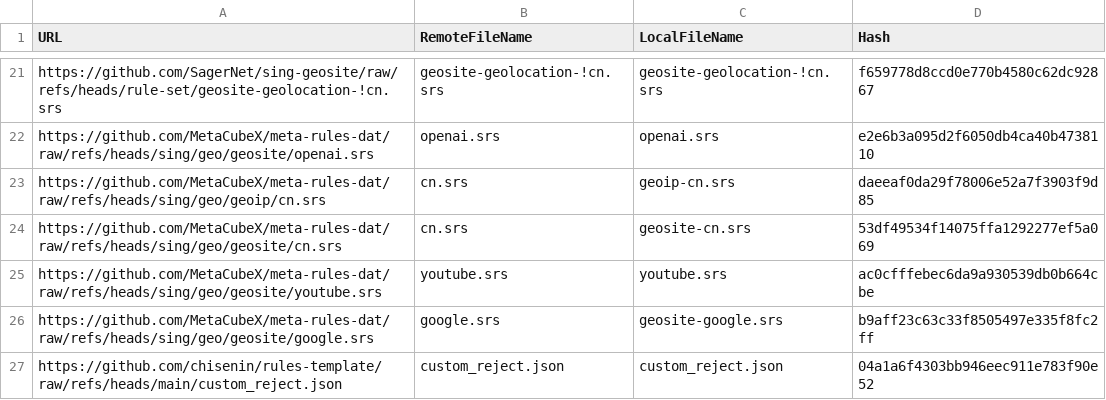
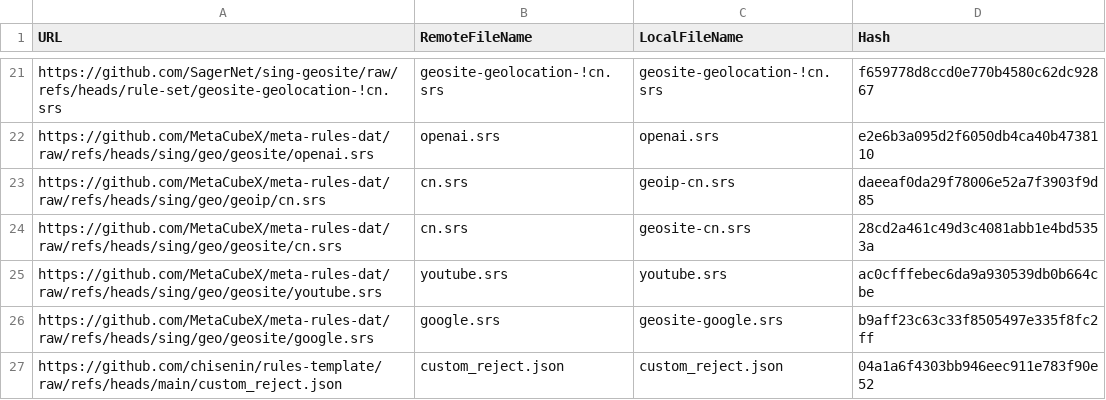
Before and after one commit to chisenin/rules-template, a CSV file: mapping.csv, drawn as a sheet; only a part is shown, gaps mark what is left out.

```diff
--- a/mapping.csv
+++ b/mapping.csv
@@ -23,3 +23,3 @@ https://github.com/MetaCubeX/meta-rules-dat/raw/refs/heads/sing/geo/geosite/open
 https://github.com/MetaCubeX/meta-rules-dat/raw/refs/heads/sing/geo/geoip/cn.srs,cn.srs,geoip-cn.srs,daeeaf0da29f78006e52a7f3903f9d85
-https://github.com/MetaCubeX/meta-rules-dat/raw/refs/heads/sing/geo/geosite/cn.srs,cn.srs,geosite-cn.srs,53df49534f14075ffa1292277ef5a069
+https://github.com/MetaCubeX/meta-rules-dat/raw/refs/heads/sing/geo/geosite/cn.srs,cn.srs,geosite-cn.srs,28cd2a461c49d3c4081abb1e4bd5353a
 https://github.com/MetaCubeX/meta-rules-dat/raw/refs/heads/sing/geo/geosite/youtube.srs,youtube.srs,youtube.srs,ac0cfffebec6da9a930539db0b664cbe
```
Also changed, not shown: 1 other file.
